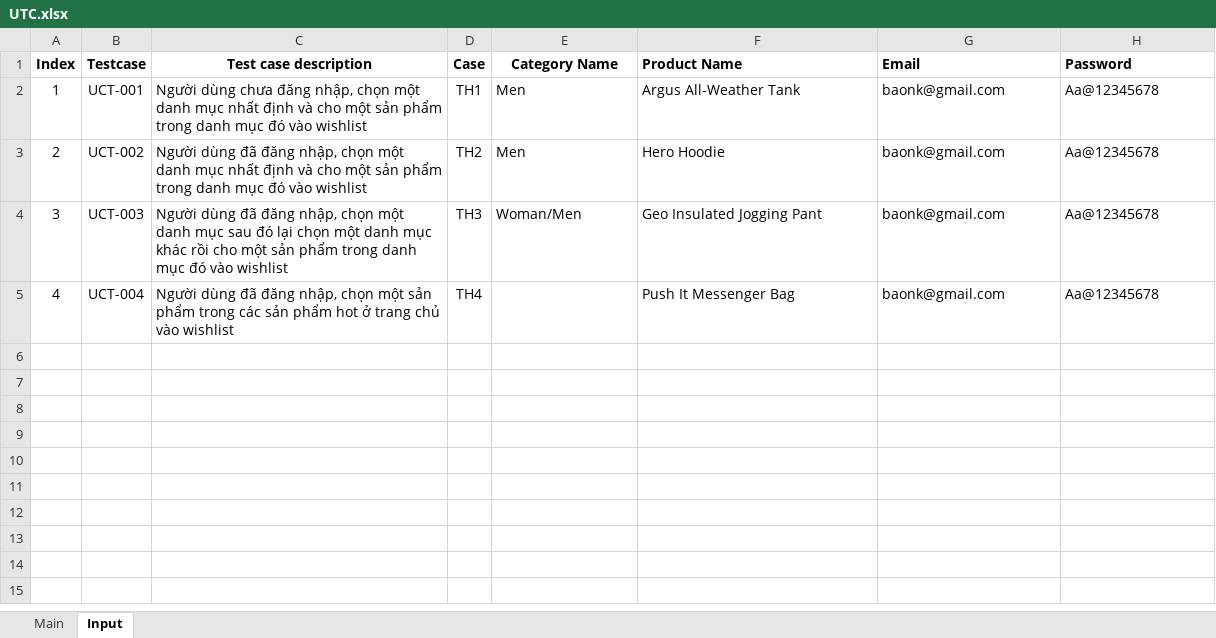
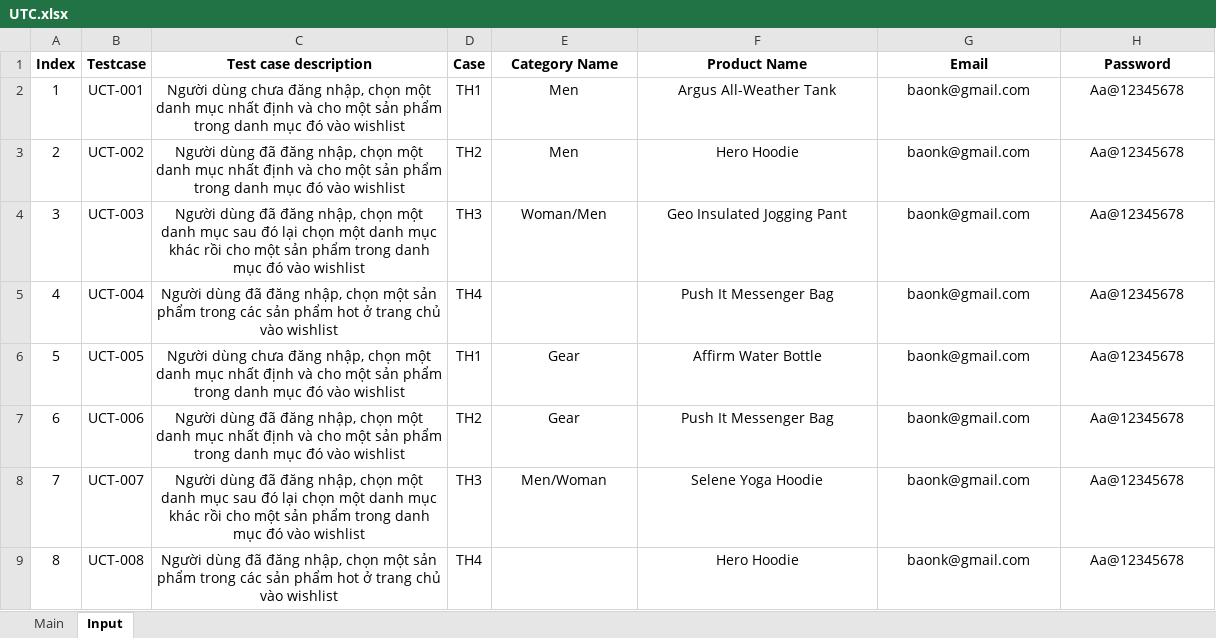
Before and after one commit to Noknight41/SoftwareTestingA3, an Excel workbook: Input/UTC.xlsx, sheet Input, drawn as a sheet; values as stored, in another font and other column widths than the file's, no borders; charts and pictures not drawn; the diff names each change by its address in the sheet, - before the commit and + after, or states it on an @@ line.

Commit message:
fix input testcase

```diff
--- a/Input/UTC.xlsx (sheet Input)
+++ b/Input/UTC.xlsx (sheet Input)
-F1:H1 alignment: left
+F1:H1 alignment: center
-C2:C5 alignment: left
+C2:C5 alignment: center
-E2:H4 alignment: left
+E2:H4 alignment: center
-F5:H5 alignment: left
+F5:H5 alignment: center
+row 6: 5 | UCT-005 | Người dùng chưa đăng nhập, chọn một danh mục nhất định và cho một sản phẩm trong danh mục đó vào wishlist | TH1 | Gear | Affirm Water Bottle | baonk@gmail.com | Aa@12345678
+row 7: 6 | UCT-006 | Người dùng đã đăng nhập, chọn một danh mục nhất định và cho một sản phẩm trong danh mục đó vào wishlist | TH2 | Gear | Push It Messenger Bag | baonk@gmail.com | Aa@12345678
+row 8: 7 | UCT-007 | Người dùng đã đăng nhập, chọn một danh mục sau đó lại chọn một danh mục khác rồi cho một sản phẩm trong danh mục đó vào wishlist | TH3 | Men/Woman | Selene Yoga Hoodie | baonk@gmail.com | Aa@12345678
+row 9: 8 | UCT-008 | Người dùng đã đăng nhập, chọn một sản phẩm trong các sản phẩm hot ở trang chủ vào wishlist | TH4 |  | Hero Hoodie | baonk@gmail.com | Aa@12345678
```
